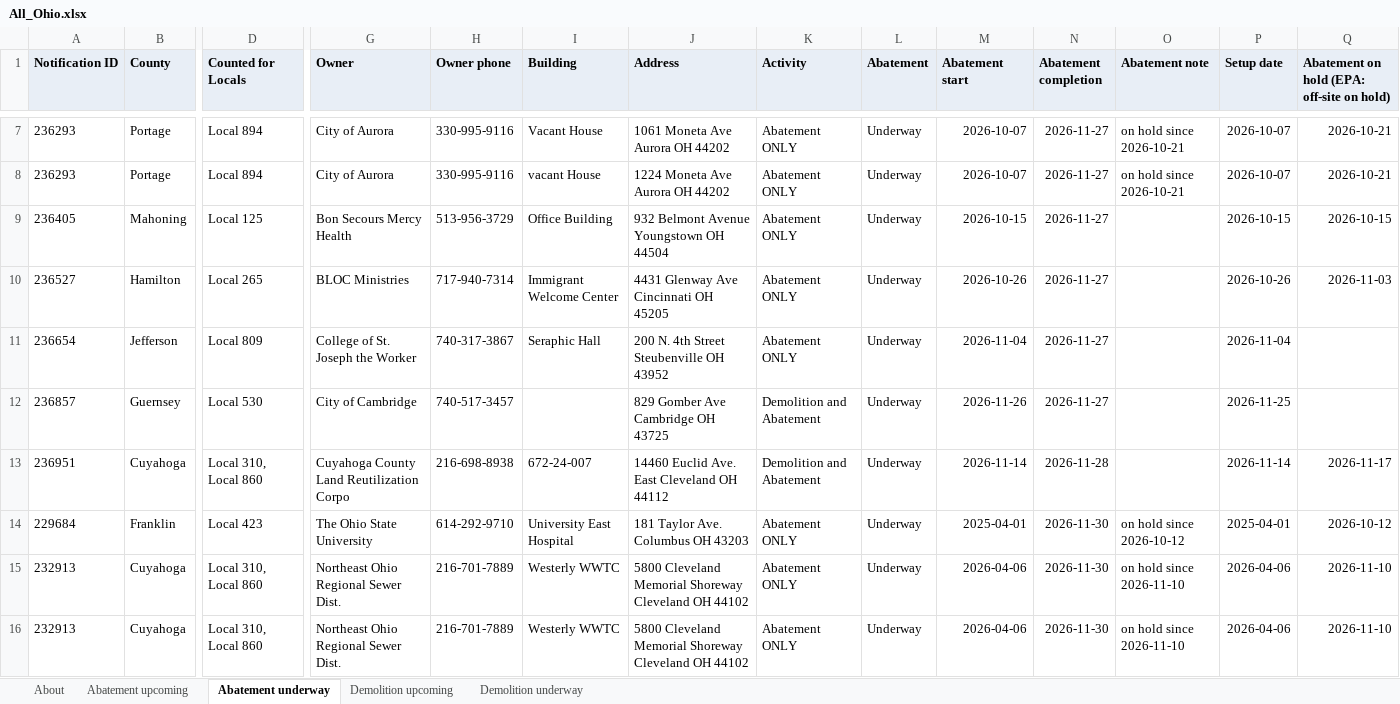
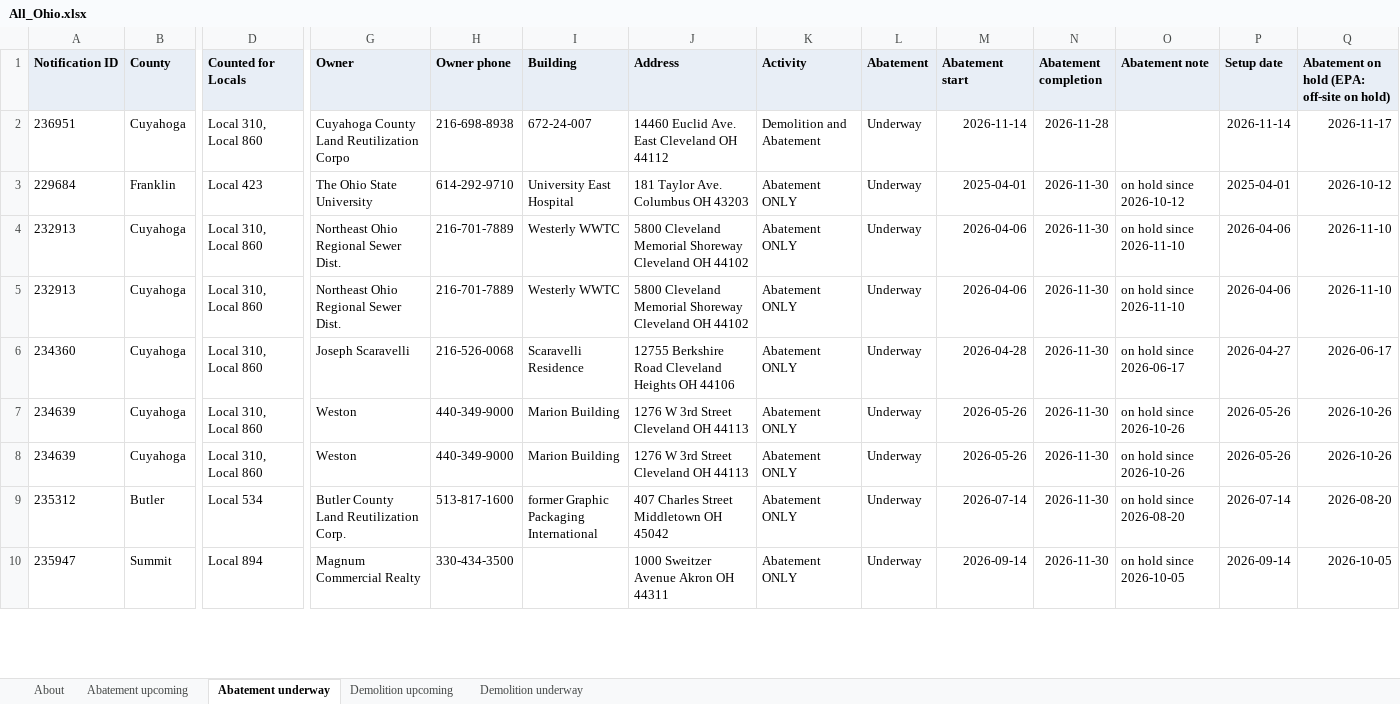
Before and after one commit to DashRendar7/ohio-demo-abatement-tracker, an Excel workbook: data/reports/All_Ohio.xlsx, sheet Abatement underway, drawn as a sheet; only a part is shown, gaps mark what is left out; the shorter side is filled out with more unchanged rows; values as stored, in another font and other column widths than the file's, no borders; removed rows and columns are numbered as before the commit, all else as after; rows hold the shown columns only; the diff covers the shown part only; the diff names each change by its address in the sheet, - before the commit and + after, or states it on an @@ line.

```diff
--- a/data/reports/All_Ohio.xlsx (sheet Abatement underway)
+++ b/data/reports/All_Ohio.xlsx (sheet Abatement underway)
-row 7: 236293 | Portage | Local 894 | City of Aurora | 330-995-9116 | Vacant House | 1061 Moneta Ave Aurora OH 44202 | Abatement ONLY | Underway | 2026-10-07 | 2026-11-27 | on hold since 2026-10-21 | 2026-10-07 | 2026-10-21
-row 8: 236293 | Portage | Local 894 | City of Aurora | 330-995-9116 | vacant House | 1224 Moneta Ave Aurora OH 44202 | Abatement ONLY | Underway | 2026-10-07 | 2026-11-27 | on hold since 2026-10-21 | 2026-10-07 | 2026-10-21
-row 9: 236405 | Mahoning | Local 125 | Bon Secours Mercy Health | 513-956-3729 | Office Building | 932 Belmont Avenue Youngstown OH 44504 | Abatement ONLY | Underway | 2026-10-15 | 2026-11-27 |  | 2026-10-15 | 2026-10-15
-row 10: 236527 | Hamilton | Local 265 | BLOC Ministries | 717-940-7314 | Immigrant Welcome Center | 4431 Glenway Ave Cincinnati OH 45205 | Abatement ONLY | Underway | 2026-10-26 | 2026-11-27 |  | 2026-10-26 | 2026-11-03
-row 11: 236654 | Jefferson | Local 809 | College of St. Joseph the Worker | 740-317-3867 | Seraphic Hall | 200 N. 4th Street Steubenville OH 43952 | Abatement ONLY | Underway | 2026-11-04 | 2026-11-27 |  | 2026-11-04
-row 12: 236857 | Guernsey | Local 530 | City of Cambridge | 740-517-3457 |  | 829 Gomber Ave Cambridge OH 43725 | Demolition and Abatement | Underway | 2026-11-26 | 2026-11-27 |  | 2026-11-25
```
Also changed, not shown: 4 added rows, 6 removed rows, 48 moved rows and 1 edited cell elsewhere in this sheet, sheet Demolition underway, sheet Demolition upcoming, sheet Abatement upcoming, sheet About, data/reports/Local_1216.xlsx, data/reports/Local_1410.xlsx, 27 other files.
